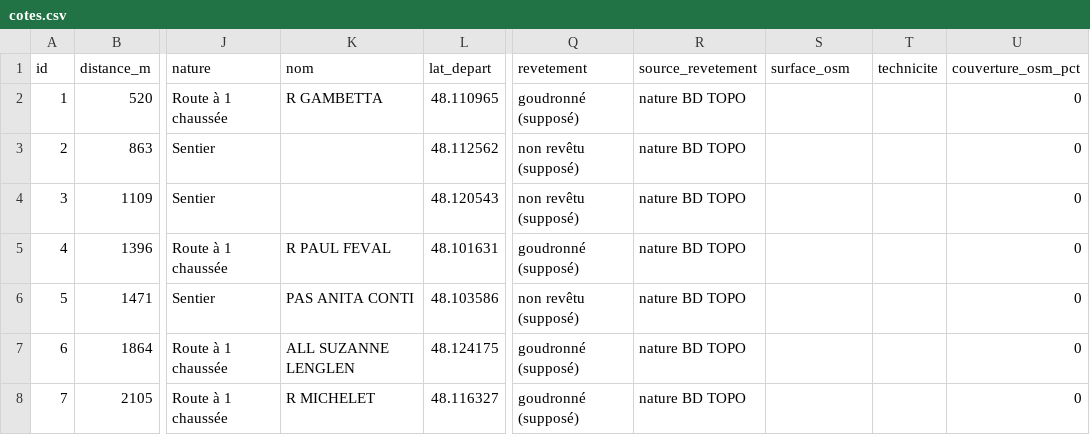
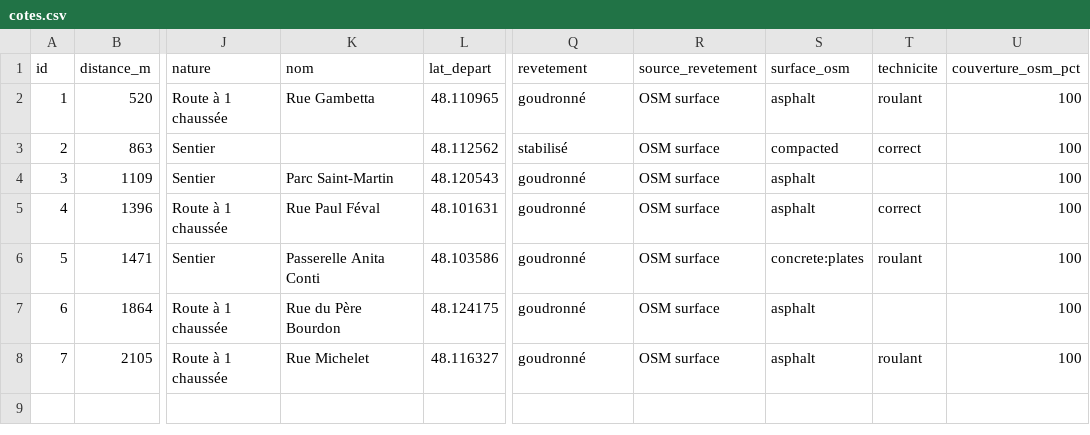
Before and after one commit to flolagonne35-cmyk/Trail-c-tes-, a CSV file: resultats/rennes_cotes/cotes.csv, drawn as a sheet; only a part is shown, gaps mark what is left out; the diff names each change by its address in the sheet, - before the commit and + after, or states it on an @@ line.

```diff
--- a/resultats/rennes_cotes/cotes.csv
+++ b/resultats/rennes_cotes/cotes.csv
-K2 (nom): R GAMBETTA
+K2 (nom): Rue Gambetta
-Q2 (revetement): goudronné (supposé)
+Q2 (revetement): goudronné
-R2:R8 (source_revetement): nature BD TOPO
+R2:R8 (source_revetement): OSM surface
-S2 (surface_osm): (empty)
+S2 (surface_osm): asphalt
-T2 (technicite): (empty)
+T2 (technicite): roulant
-U2:U8 (couverture_osm_pct): 0
+U2:U8 (couverture_osm_pct): 100
-Q3 (revetement): non revêtu (supposé)
+Q3 (revetement): stabilisé
-S3 (surface_osm): (empty)
+S3 (surface_osm): compacted
-T3 (technicite): (empty)
+T3 (technicite): correct
-K4 (nom): (empty)
+K4 (nom): Parc Saint-Martin
-Q4 (revetement): non revêtu (supposé)
+Q4 (revetement): goudronné
-S4:S5 (surface_osm): (empty)
+S4:S5 (surface_osm): asphalt
-K5 (nom): R PAUL FEVAL
+K5 (nom): Rue Paul Féval
-Q5 (revetement): goudronné (supposé)
+Q5 (revetement): goudronné
-T5 (technicite): (empty)
+T5 (technicite): correct
-K6 (nom): PAS ANITA CONTI
+K6 (nom): Passerelle Anita Conti
-Q6 (revetement): non revêtu (supposé)
+Q6 (revetement): goudronné
-S6 (surface_osm): (empty)
+S6 (surface_osm): concrete:plates
-T6 (technicite): (empty)
+T6 (technicite): roulant
-K7 (nom): ALL SUZANNE LENGLEN
+K7 (nom): Rue du Père Bourdon
-Q7:Q8 (revetement): goudronné (supposé)
+Q7:Q8 (revetement): goudronné
-S7:S8 (surface_osm): (empty)
+S7:S8 (surface_osm): asphalt
-K8 (nom): R MICHELET
+K8 (nom): Rue Michelet
-T8 (technicite): (empty)
+T8 (technicite): roulant
```
Also changed, not shown: 2 other files.
